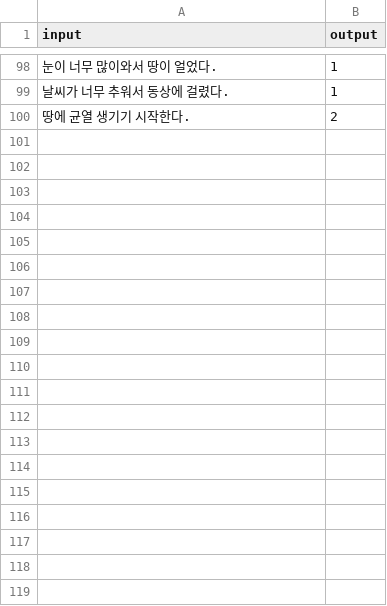
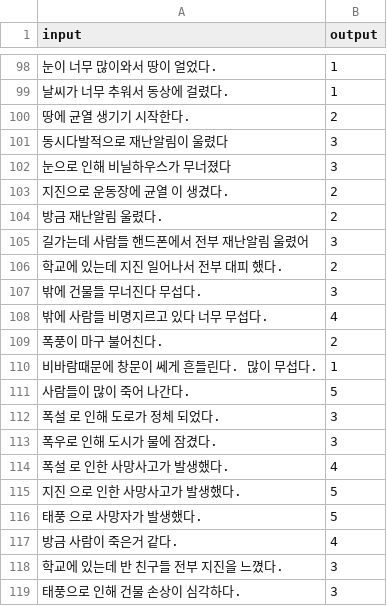
Before and after one commit to BareunSaemmul/Liature, a CSV file: AI/dataset.csv, drawn as a sheet; only a part is shown, gaps mark what is left out; the diff covers the shown part only; the diff names each change by its address in the sheet, - before the commit and + after, or states it on an @@ line.

```diff
--- a/AI/dataset.csv
+++ b/AI/dataset.csv
+row 101: 동시다발적으로 재난알림이 울렸다 | 3
+row 102: 눈으로 인해 비닐하우스가 무너졌다 | 3
+row 103: 지진으로 운동장에 균열 이 생겼다. | 2
+row 104: 방금 재난알림 울렸다. | 2
+row 105: 길가는데 사람들 핸드폰에서 전부 재난알림 울렸어 | 3
+row 106: 학교에 있는데 지진 일어나서 전부 대피 했다. | 2
+row 107: 밖에 건물들 무너진다 무섭다. | 3
+row 108: 밖에 사람들 비명지르고 있다 너무 무섭다. | 4
+row 109: 폭풍이 마구 불어친다. | 2
+row 110: 비바람때문에 창문이 쎄게 흔들린다. 많이 무섭다. | 1
+row 111: 사람들이 많이 죽어 나간다. | 5
+row 112: 폭설 로 인해 도로가 정체 되었다. | 3
+row 113: 폭우로 인해 도시가 물에 잠겼다. | 3
+row 114: 폭설 로 인한 사망사고가 발생했다. | 4
+row 115: 지진 으로 인한 사망사고가 발생했다. | 5
+row 116: 태풍 으로 사망자가 발생했다. | 5
+row 117: 방금 사람이 죽은거 같다. | 4
+row 118: 학교에 있는데 반 친구들 전부 지진을 느꼈다. | 3
+row 119: 태풍으로 인해 건물 손상이 심각하다. | 3
```
Also changed, not shown: 76 added rows elsewhere in this file, 1 other file.
